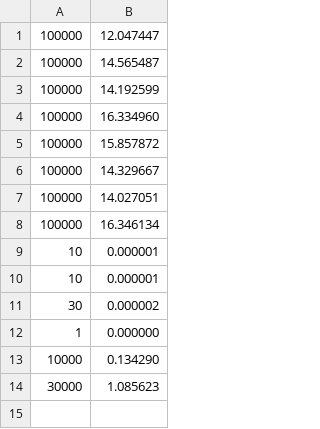
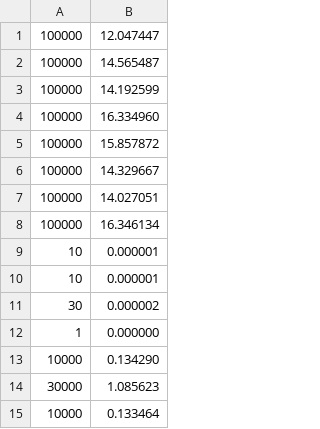
Before and after one commit to pedrofaleiros/codes, a CSV file: estrutura_de_dados/algoritmos/tempo_insertion.csv, drawn as a sheet; the diff names each change by its address in the sheet, - before the commit and + after, or states it on an @@ line.

```diff
--- a/estrutura_de_dados/algoritmos/tempo_insertion.csv
+++ b/estrutura_de_dados/algoritmos/tempo_insertion.csv
+row 15: 10000 | 0.133464
```
Also changed, not shown: 3 other files.
